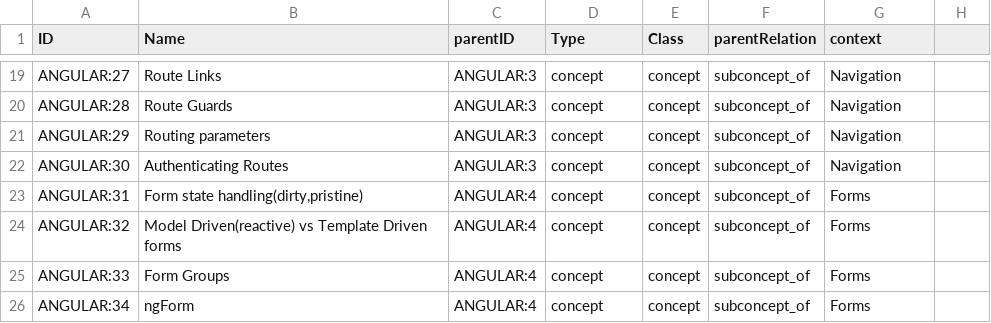
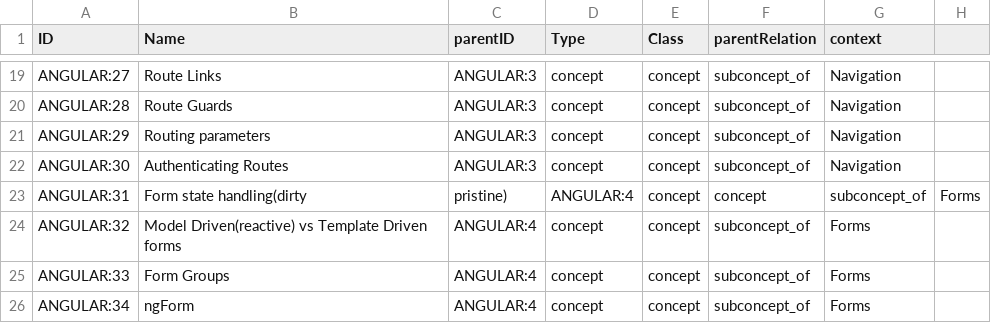
Before and after one commit to stackroute/boeing-wave4-eroteme, a CSV file: neo4j/import/ChildNodes.csv, drawn as a sheet; only a part is shown, gaps mark what is left out.

Commit message:
fixed child nodes csv

```diff
--- a/neo4j/import/ChildNodes.csv
+++ b/neo4j/import/ChildNodes.csv
@@ -22,3 +22,3 @@ ANGULAR:29,Routing parameters                                   ,ANGULAR:3 ,conc
 ANGULAR:30,Authenticating Routes                                ,ANGULAR:3 ,concept,concept,subconcept_of ,Navigation
-ANGULAR:31,"Form state handling(dirty,pristine)"                ,ANGULAR:4 ,concept,concept,subconcept_of ,Forms
+ANGULAR:31,Form state handling(dirty                            ,pristine) ,ANGULAR:4,concept,concept       ,subconcept_of                ,Forms
 ANGULAR:32,Model Driven(reactive) vs Template Driven forms      ,ANGULAR:4 ,concept,concept,subconcept_of ,Forms
```
